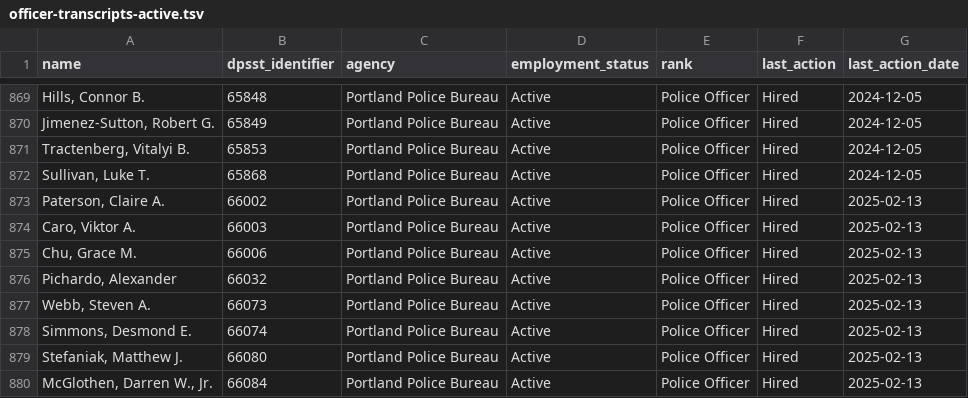
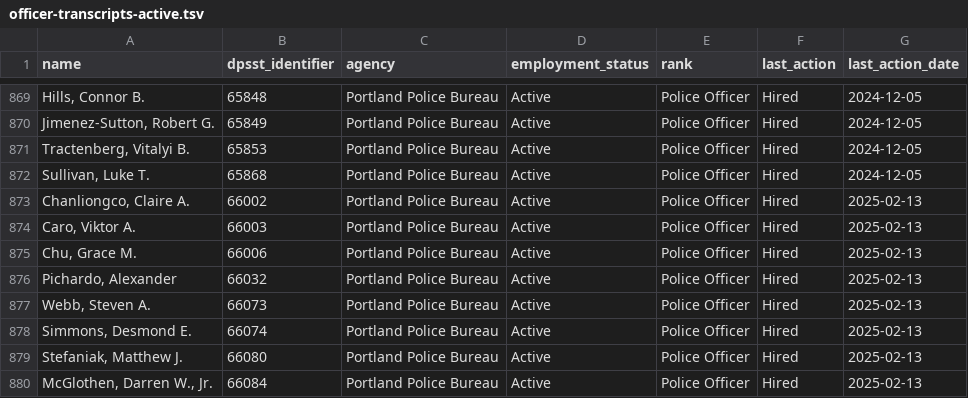
Before and after one commit to PDX-Police-Accountability/dpsst-data, a TSV file: officers/summary/officer-transcripts-active.tsv, drawn as a sheet; only a part is shown, gaps mark what is left out.

```diff
--- a/officers/summary/officer-transcripts-active.tsv
+++ b/officers/summary/officer-transcripts-active.tsv
@@ -872,3 +872,3 @@ Tractenberg, Vitalyi B.	65853	Portland Police Bureau	Active	Police Officer	Hired
 Sullivan, Luke T.	65868	Portland Police Bureau	Active	Police Officer	Hired	2024-12-05
-Paterson, Claire A.	66002	Portland Police Bureau	Active	Police Officer	Hired	2025-02-13
+Chanliongco, Claire A.	66002	Portland Police Bureau	Active	Police Officer	Hired	2025-02-13
 Caro, Viktor A.	66003	Portland Police Bureau	Active	Police Officer	Hired	2025-02-13
```
Also changed, not shown: officers/summary/officer-transcripts.tsv, 12 other files.
